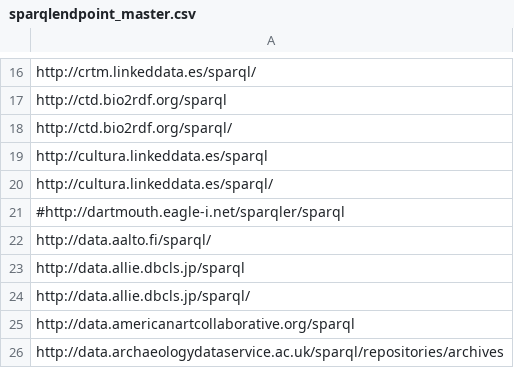
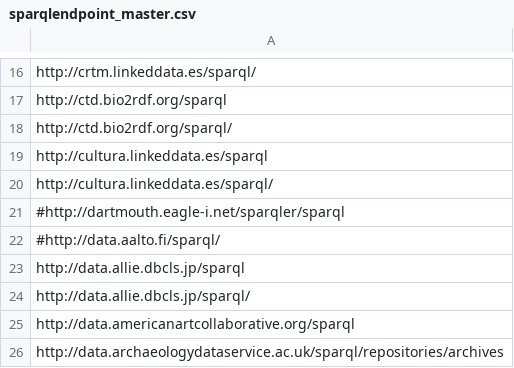
Before and after one commit to neumarcx/sparql, a CSV file: sparqlendpoint_master.csv, drawn as a sheet; only a part is shown, gaps mark what is left out.

Commit message:
404 Not Found

```diff
--- a/sparqlendpoint_master.csv
+++ b/sparqlendpoint_master.csv
@@ -21,3 +21,3 @@ http://cultura.linkeddata.es/sparql/
 #http://dartmouth.eagle-i.net/sparqler/sparql
-http://data.aalto.fi/sparql/
+#http://data.aalto.fi/sparql/
 http://data.allie.dbcls.jp/sparql
```
